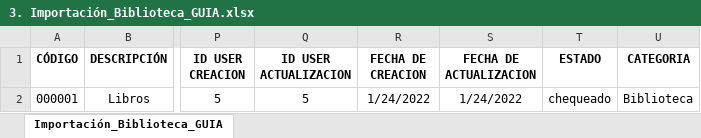
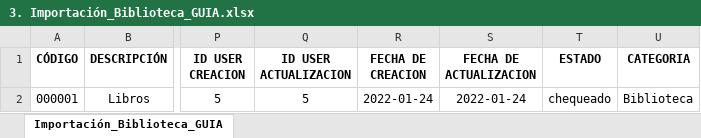
Before and after one commit to jcarri07/inventarioV2, an Excel workbook: Importación_GUIA/3. Importación_Biblioteca_GUIA.xlsx, sheet Importación_Biblioteca_GUIA, drawn as a sheet; only a part is shown, gaps mark what is left out; values as stored, in another font and other column widths than the file's, no borders; the diff names each change by its address in the sheet, - before the commit and + after, or states it on an @@ line.

Commit message:
import inmuebles

```diff
--- a/Importación_GUIA/3. Importación_Biblioteca_GUIA.xlsx (sheet Importación_Biblioteca_GUIA)
+++ b/Importación_GUIA/3. Importación_Biblioteca_GUIA.xlsx (sheet Importación_Biblioteca_GUIA)
-R2 (FECHA DE CREACION): 1/24/2022
+R2 (FECHA DE CREACION): 2022-01-24
-S2 (FECHA DE ACTUALIZACION): 1/24/2022
+S2 (FECHA DE ACTUALIZACION): 2022-01-24
```
Also changed, not shown: Importación_GUIA/9. Importación_Inmuebles.xlsx, 4 other files.
